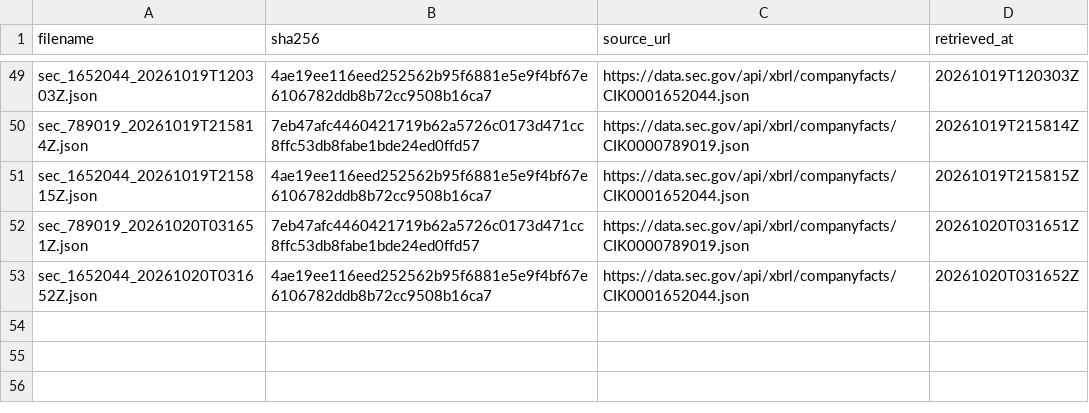
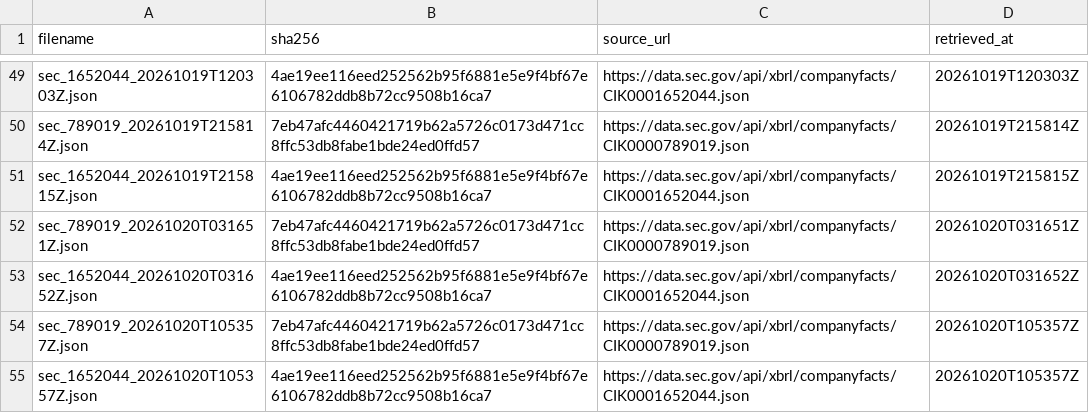
Before and after one commit to tienspz/AICOR, a CSV file: data/raw/sec/manifest.csv, drawn as a sheet; only a part is shown, gaps mark what is left out.

```diff
--- a/data/raw/sec/manifest.csv
+++ b/data/raw/sec/manifest.csv
@@ -53 +53,3 @@ sec_789019_20261020T031651Z.json,7eb47afc4460421719b62a5726c0173d471cc8ffc53db8f
 sec_1652044_20261020T031652Z.json,4ae19ee116eed252562b95f6881e5e9f4bf67e6106782ddb8b72cc9508b16ca7,https://data.sec.gov/api/xbrl/companyfacts/CIK0001652044.json,20261020T031652Z
+sec_789019_20261020T105357Z.json,7eb47afc4460421719b62a5726c0173d471cc8ffc53db8fabe1bde24ed0ffd57,https://data.sec.gov/api/xbrl/companyfacts/CIK0000789019.json,20261020T105357Z
+sec_1652044_20261020T105357Z.json,4ae19ee116eed252562b95f6881e5e9f4bf67e6106782ddb8b72cc9508b16ca7,https://data.sec.gov/api/xbrl/companyfacts/CIK0001652044.json,20261020T105357Z
```
Also changed, not shown: 3 other files.
